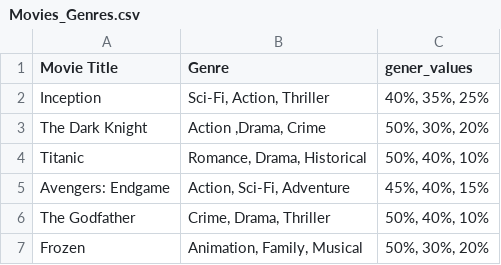
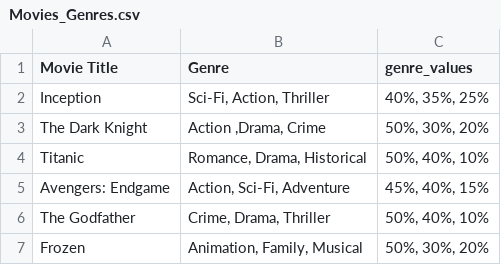
Before and after one commit to swapnildeshbhratar/movies_recommendation_system, a CSV file: Movies_Genres.csv, drawn as a sheet; only a part is shown.

Commit message:
Update Movies_Genres.csv

```diff
--- a/Movies_Genres.csv
+++ b/Movies_Genres.csv
@@ -1,2 +1,2 @@
-Movie Title,Genre,gener_values
+Movie Title,Genre,genre_values
 Inception,"Sci-Fi, Action, Thriller","40%, 35%, 25%"
```
